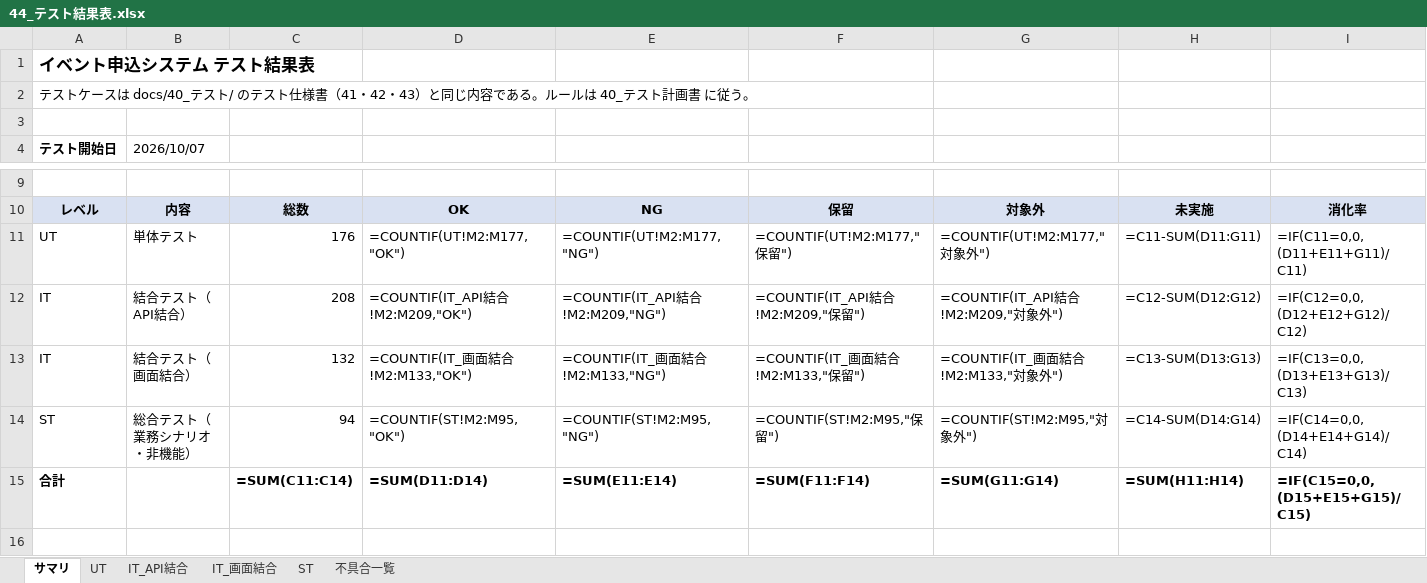
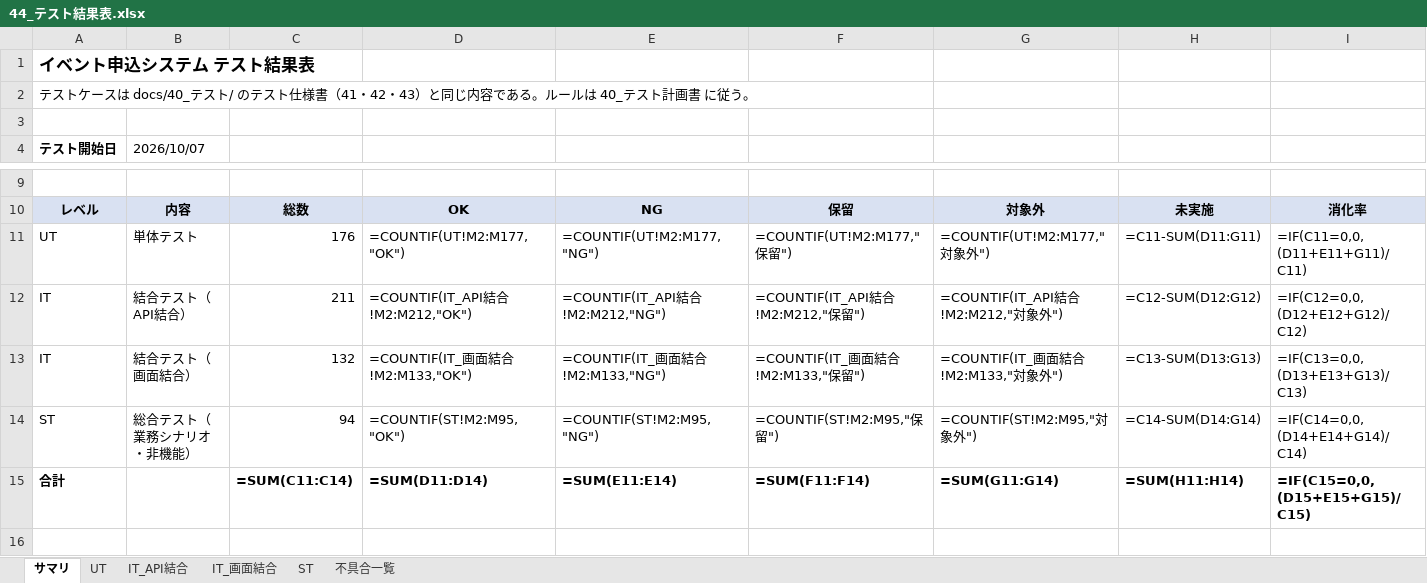
Before and after one commit to sasaki111111/event-application-system, an Excel workbook: docs/40_テスト/44_テスト結果表.xlsx, sheet サマリ, drawn as a sheet; only a part is shown, gaps mark what is left out; values as stored, in another font and other column widths than the file's, no borders; formulas without a stored value are shown as written; the diff names each change by its address in the sheet, - before the commit and + after, or states it on an @@ line.

```diff
--- a/docs/40_テスト/44_テスト結果表.xlsx (sheet サマリ)
+++ b/docs/40_テスト/44_テスト結果表.xlsx (sheet サマリ)
-C12: 208
+C12: 211
-D12: =COUNTIF(IT_API結合!M2:M209,"OK")
+D12: =COUNTIF(IT_API結合!M2:M212,"OK")
-E12: =COUNTIF(IT_API結合!M2:M209,"NG")
+E12: =COUNTIF(IT_API結合!M2:M212,"NG")
-F12: =COUNTIF(IT_API結合!M2:M209,"保留")
+F12: =COUNTIF(IT_API結合!M2:M212,"保留")
-G12: =COUNTIF(IT_API結合!M2:M209,"対象外")
+G12: =COUNTIF(IT_API結合!M2:M212,"対象外")
```
Also changed, not shown: sheet IT_API結合, sheet 不具合一覧, 10 other files.
